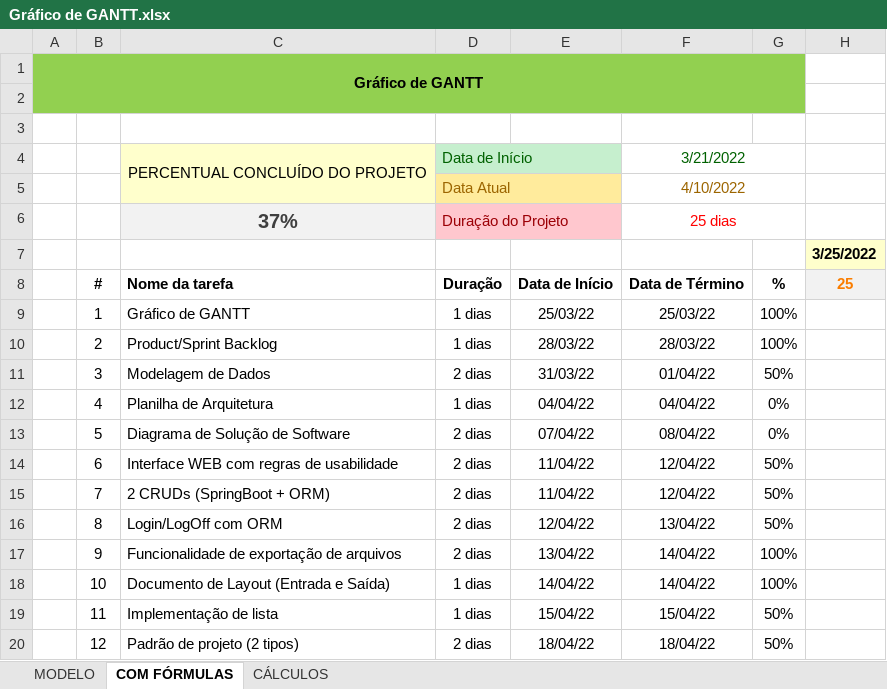
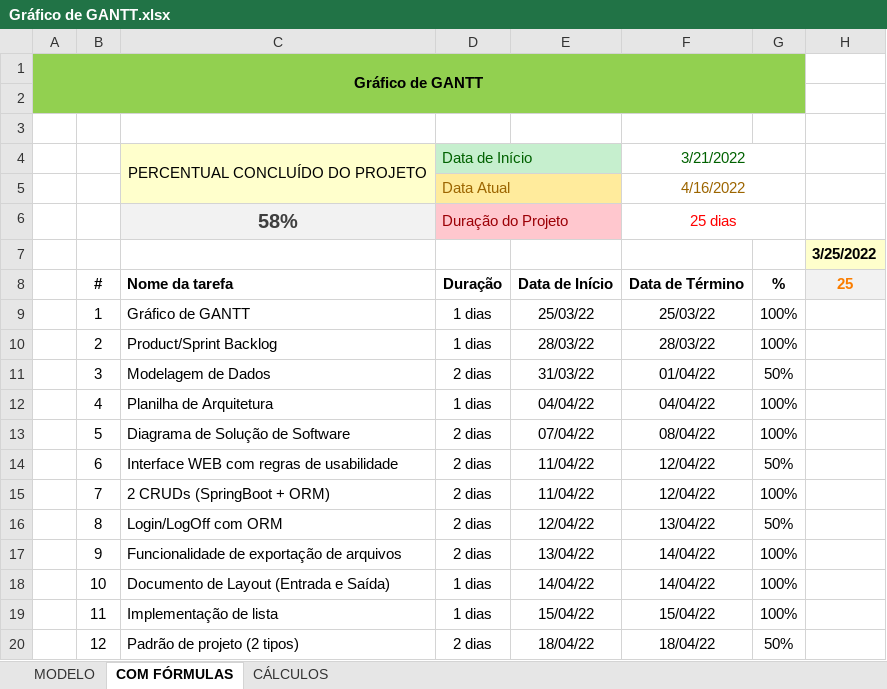
Before and after one commit to Dream-House-Grupo-9/Documentos, an Excel workbook: Documentação/Gráficos/Gráfico de GANTT.xlsx, sheet COM FÓRMULAS, drawn as a sheet; only a part is shown; values as stored, in another font and other column widths than the file's, no borders; charts and pictures and conditional formats not drawn; the diff names each change by its address in the sheet, - before the commit and + after, or states it on an @@ line.

```diff
--- a/Documentação/Gráficos/Gráfico de GANTT.xlsx (sheet COM FÓRMULAS)
+++ b/Documentação/Gráficos/Gráfico de GANTT.xlsx (sheet COM FÓRMULAS)
-F5: 4/10/2022
+F5: 4/16/2022
-C6: 37%
+C6: 58%
-G12:G13: 0%
+G12:G13: 100%
-G15: 50%
+G15: 100%
-G19: 50%
+G19: 100%
```
Also changed, not shown: sheet CÁLCULOS, charts or pictures, Documentação/Gráficos/PBC - Product Backlog Classified V2.xlsx, 1 other file.
